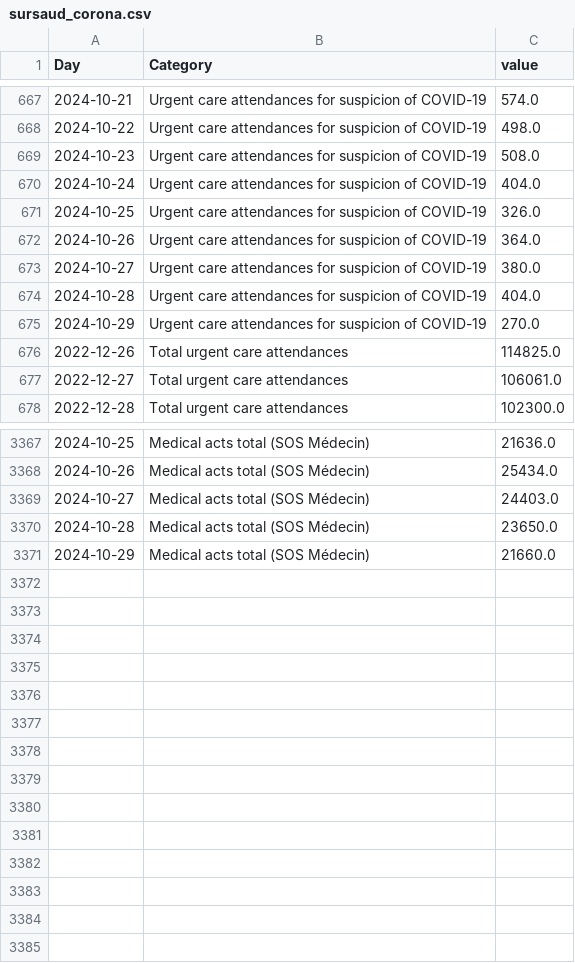
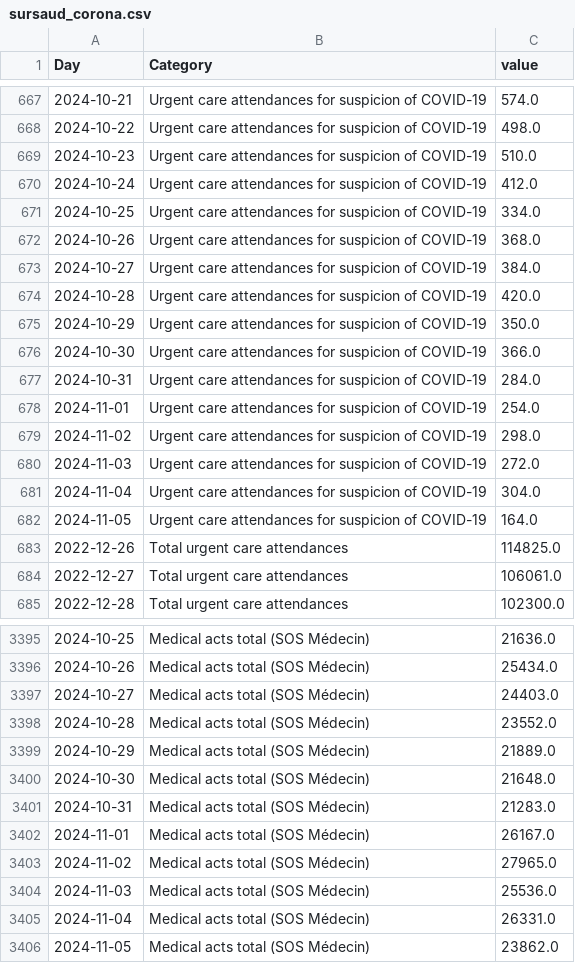
Before and after one commit to louisdecharson/covid-19, a CSV file: sursaud_corona.csv, drawn as a sheet; only a part is shown, gaps mark what is left out; the diff covers the shown part only.

Commit message:
AUTO - Add data.gouv.fr COVID data from SOS Medecins - 2024-11-07 01h45m

```diff
--- a/sursaud_corona.csv
+++ b/sursaud_corona.csv
@@ -668,9 +668,16 @@ Day,Category,value
 2024-10-22,Urgent care attendances for suspicion of COVID-19,498.0
-2024-10-23,Urgent care attendances for suspicion of COVID-19,508.0
-2024-10-24,Urgent care attendances for suspicion of COVID-19,404.0
-2024-10-25,Urgent care attendances for suspicion of COVID-19,326.0
-2024-10-26,Urgent care attendances for suspicion of COVID-19,364.0
-2024-10-27,Urgent care attendances for suspicion of COVID-19,380.0
-2024-10-28,Urgent care attendances for suspicion of COVID-19,404.0
-2024-10-29,Urgent care attendances for suspicion of COVID-19,270.0
+2024-10-23,Urgent care attendances for suspicion of COVID-19,510.0
+2024-10-24,Urgent care attendances for suspicion of COVID-19,412.0
+2024-10-25,Urgent care attendances for suspicion of COVID-19,334.0
+2024-10-26,Urgent care attendances for suspicion of COVID-19,368.0
+2024-10-27,Urgent care attendances for suspicion of COVID-19,384.0
+2024-10-28,Urgent care attendances for suspicion of COVID-19,420.0
+2024-10-29,Urgent care attendances for suspicion of COVID-19,350.0
+2024-10-30,Urgent care attendances for suspicion of COVID-19,366.0
+2024-10-31,Urgent care attendances for suspicion of COVID-19,284.0
+2024-11-01,Urgent care attendances for suspicion of COVID-19,254.0
+2024-11-02,Urgent care attendances for suspicion of COVID-19,298.0
+2024-11-03,Urgent care attendances for suspicion of COVID-19,272.0
+2024-11-04,Urgent care attendances for suspicion of COVID-19,304.0
+2024-11-05,Urgent care attendances for suspicion of COVID-19,164.0
 2022-12-26,Total urgent care attendances,114825.0
@@ -3369,3 +3397,10 @@ Day,Category,value
 2024-10-27,Medical acts total (SOS Médecin),24403.0
-2024-10-28,Medical acts total (SOS Médecin),23650.0
-2024-10-29,Medical acts total (SOS Médecin),21660.0
+2024-10-28,Medical acts total (SOS Médecin),23552.0
+2024-10-29,Medical acts total (SOS Médecin),21889.0
+2024-10-30,Medical acts total (SOS Médecin),21648.0
+2024-10-31,Medical acts total (SOS Médecin),21283.0
+2024-11-01,Medical acts total (SOS Médecin),26167.0
+2024-11-02,Medical acts total (SOS Médecin),27965.0
+2024-11-03,Medical acts total (SOS Médecin),25536.0
+2024-11-04,Medical acts total (SOS Médecin),26331.0
+2024-11-05,Medical acts total (SOS Médecin),23862.0
```
Also changed, not shown: 21 added rows and 40 edited cells elsewhere in this file, 1 other file.
